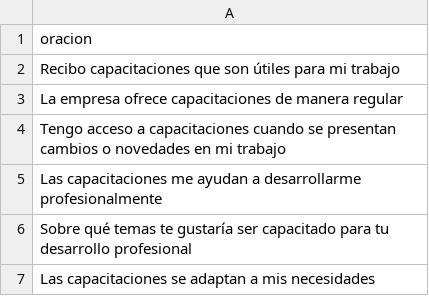
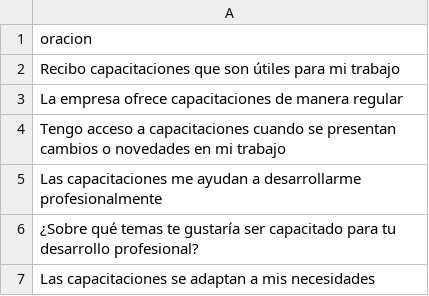
Before and after one commit to guille2506/final, a CSV file: 2/csvfiles/oraciones3.csv, drawn as a sheet.

```diff
--- a/2/csvfiles/oraciones3.csv
+++ b/2/csvfiles/oraciones3.csv
@@ -5,3 +5,3 @@ Tengo acceso a capacitaciones cuando se presentan cambios o novedades en mi trab
 Las capacitaciones me ayudan a desarrollarme profesionalmente
-Sobre qué temas te gustaría ser capacitado para tu desarrollo profesional
+"¿Sobre qué temas te gustaría ser capacitado para tu desarrollo profesional?"
 Las capacitaciones se adaptan a mis necesidades
```
Also changed, not shown: 2/csvfiles/oraciones1.csv.
